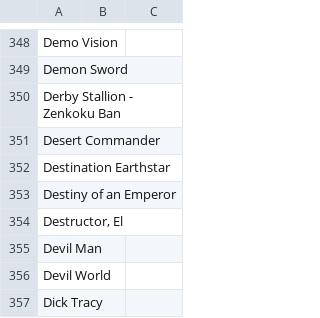
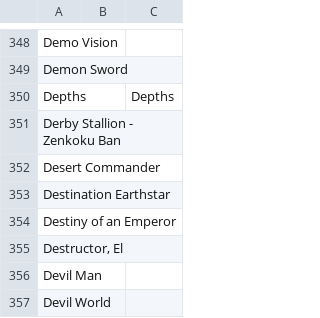
Before and after one commit to nixxou/zaxnes, a CSV file: rust/crates/zax-app/data/gamedb_games.csv, drawn as a sheet; only a part is shown, gaps mark what is left out; the shorter side is filled out with more unchanged rows.

```diff
--- a/rust/crates/zax-app/data/gamedb_games.csv
+++ b/rust/crates/zax-app/data/gamedb_games.csv
@@ -349,2 +349,3 @@ Demo Vision,,
 Demon Sword,,
+Depths,,Depths
 Derby Stallion - Zenkoku Ban,,
```
Also changed, not shown: rust/crates/zax-app/data/gamedb_roms.csv, rust/profiles/3dsen_names.csv, 2 other files.
